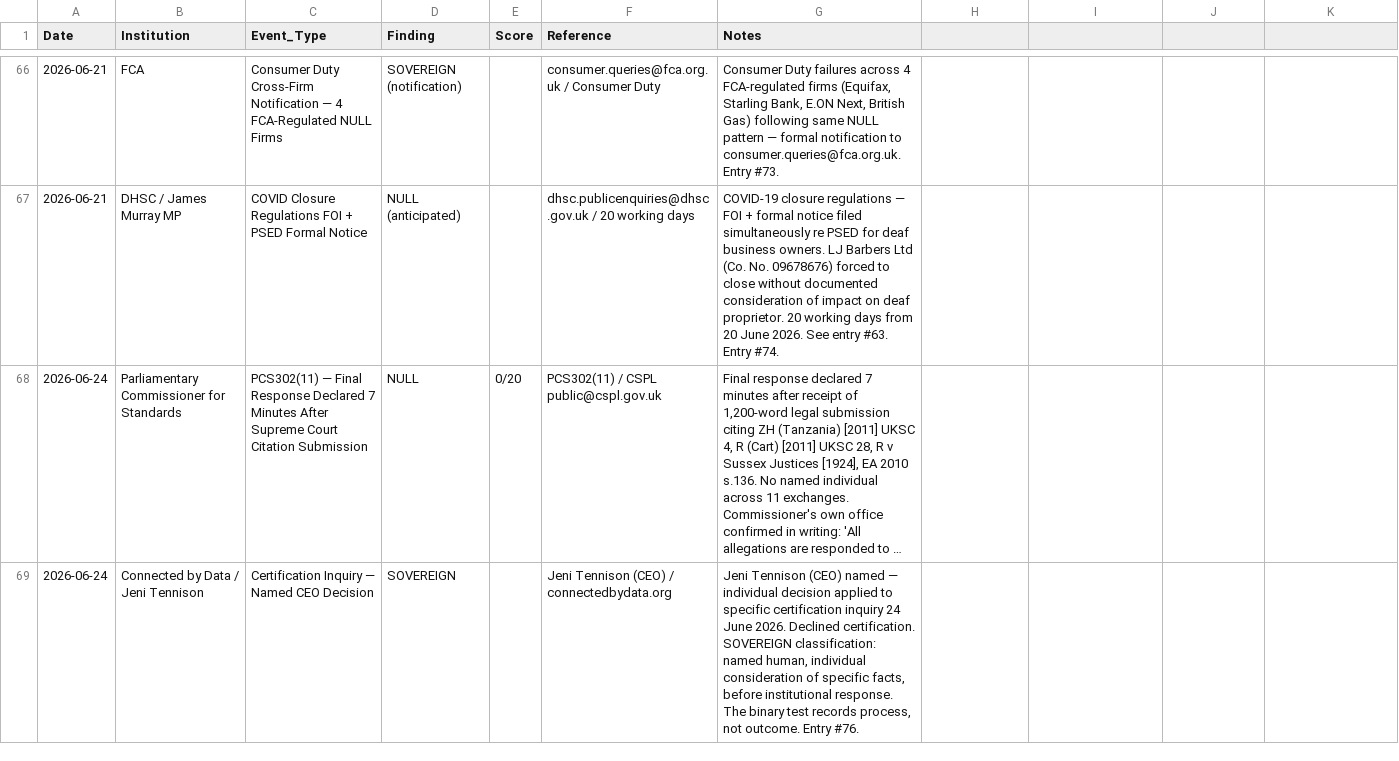
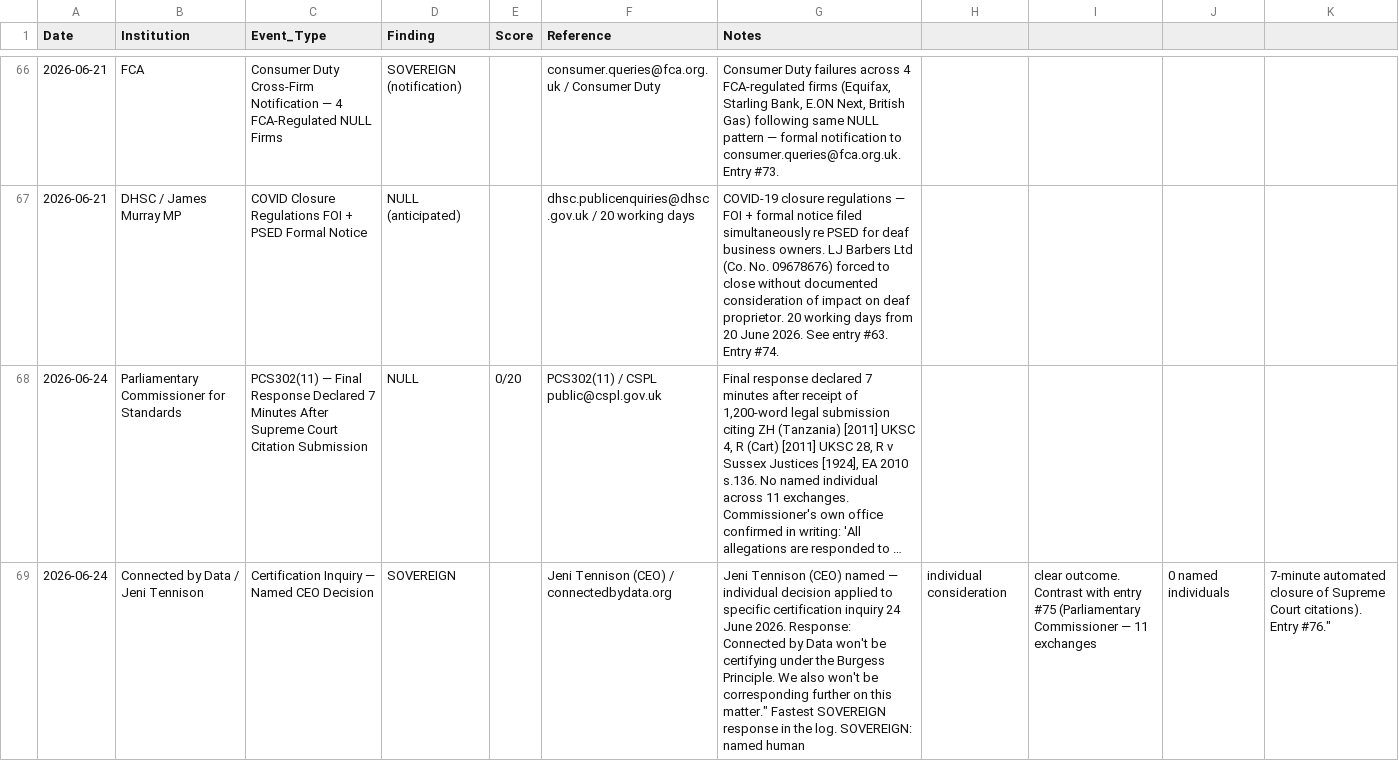
Before and after one commit to ljbudgie/Burgessprinciple, a CSV file: live_findings_ledger.csv, drawn as a sheet; only a part is shown, gaps mark what is left out; long unchanged cells end in …; the diff names each change by its address in the sheet, - before the commit and + after, or states it on an @@ line.

```diff
--- a/live_findings_ledger.csv
+++ b/live_findings_ledger.csv
-G69 (Notes): …June 2026. Declined certification. SOVEREIGN classification: named human, individual consideration of specific facts, before institutional response. The binary test records process, not outcome. Entry #76.
+G69 (Notes): …June 2026. Response: Connected by Data won't be certifying under the Burgess Principle. We also won't be corresponding further on this matter." Fastest SOVEREIGN response in the log. SOVEREIGN: named human
-H69: (empty)
+H69: individual consideration
-I69: (empty)
+I69: clear outcome. Contrast with entry #75 (Parliamentary Commissioner — 11 exchanges
-J69: (empty)
+J69: 0 named individuals
-K69: (empty)
+K69: 7-minute automated closure of Supreme Court citations). Entry #76."
```
Also changed, not shown: institutional_register.csv, 3 other files.
